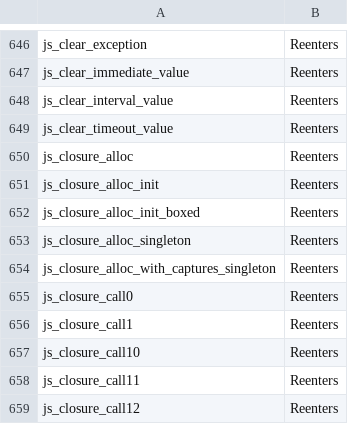
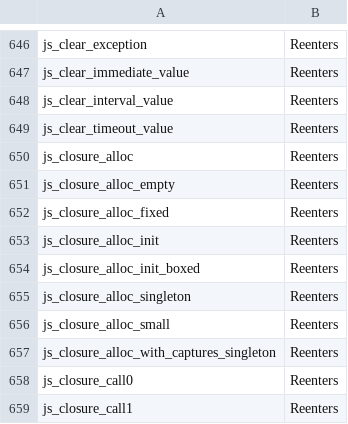
Before and after one commit to Gautown/perry, a TSV file: crates/perry-codegen/src/gc_effects/linux-x86_64.tsv, drawn as a sheet; only a part is shown, gaps mark what is left out; the shorter side is filled out with more unchanged rows; the diff names each change by its address in the sheet, - before the commit and + after, or states it on an @@ line.

```diff
--- a/crates/perry-codegen/src/gc_effects/linux-x86_64.tsv
+++ b/crates/perry-codegen/src/gc_effects/linux-x86_64.tsv
+row 651: js_closure_alloc_empty | Reenters
+row 652: js_closure_alloc_fixed | Reenters
+row 656: js_closure_alloc_small | Reenters
```
Also changed, not shown: crates/perry-codegen/src/gc_effects/macos-aarch64.tsv, crates/perry-codegen/src/gc_effects/windows-x86_64.tsv, 37 other files.
